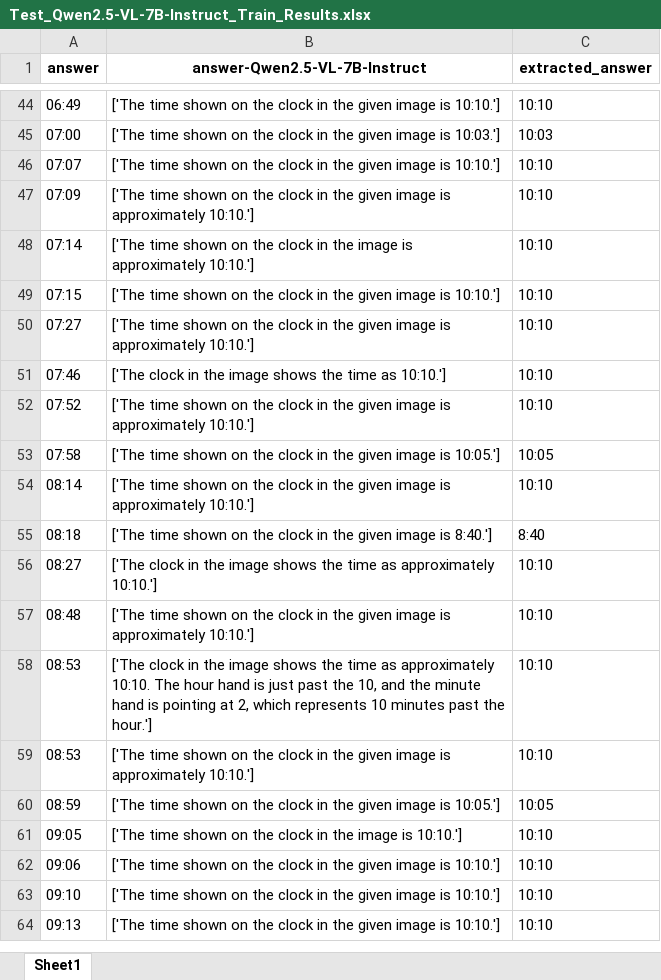
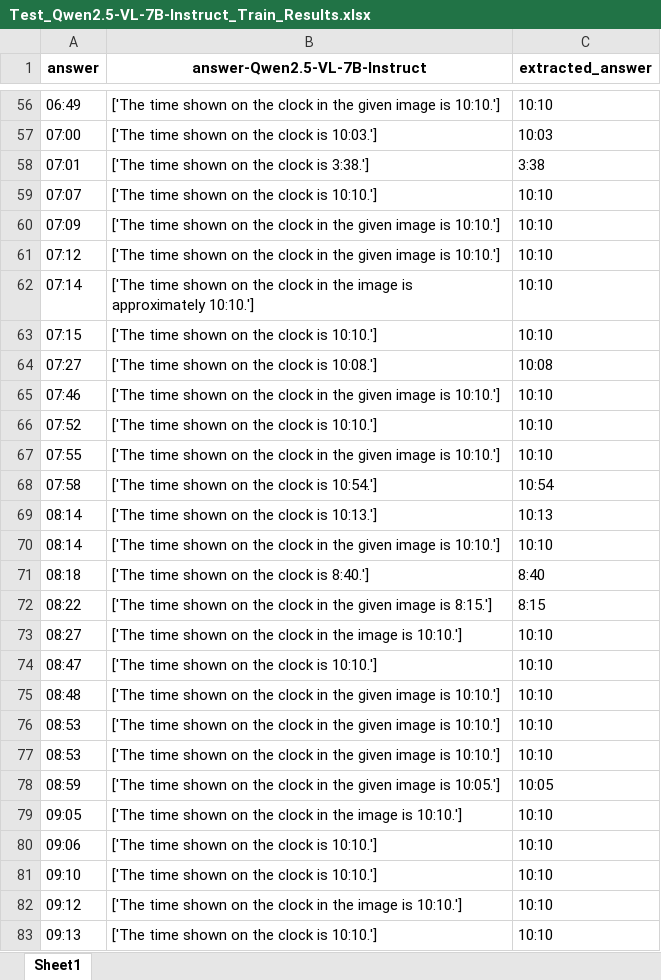
Before and after one commit to aMa2210/MLLMs_read_analog_clocks, an Excel workbook: Results/real_clocks/Test_Qwen2.5-VL-7B-Instruct_Train_Results.xlsx, sheet Sheet1, drawn as a sheet; only a part is shown, gaps mark what is left out; values as stored, in another font and other column widths than the file's, no borders; addresses are those after the commit; the diff covers the shown part only; the diff names each change by its address in the sheet, - before the commit and + after, or states it on an @@ line.

```diff
--- a/Results/real_clocks/Test_Qwen2.5-VL-7B-Instruct_Train_Results.xlsx (sheet Sheet1)
+++ b/Results/real_clocks/Test_Qwen2.5-VL-7B-Instruct_Train_Results.xlsx (sheet Sheet1)
-B57 (answer-Qwen2.5-VL-7B-Instruct): …the clock in the given image is 10:03.']
+B57 (answer-Qwen2.5-VL-7B-Instruct): …the clock is 10:03.']
+row 58: 07:01 | ['The time shown on the clock is 3:38.'] | 3:38
-B59 (answer-Qwen2.5-VL-7B-Instruct): …the clock in the given image is 10:10.']
+B59 (answer-Qwen2.5-VL-7B-Instruct): …the clock is 10:10.']
-B60 (answer-Qwen2.5-VL-7B-Instruct): …image is approximately 10:10.']
+B60 (answer-Qwen2.5-VL-7B-Instruct): …image is 10:10.']
+row 61: 07:12 | ['The time shown on the clock in the given image is 10:10.'] | 10:10
-B63 (answer-Qwen2.5-VL-7B-Instruct): …the clock in the given image is 10:10.']
+B63 (answer-Qwen2.5-VL-7B-Instruct): …the clock is 10:10.']
-B64 (answer-Qwen2.5-VL-7B-Instruct): …the clock in the given image is approximately 10:10.']
+B64 (answer-Qwen2.5-VL-7B-Instruct): …the clock is 10:08.']
-C64 (extracted_answer): 10:10
+C64 (extracted_answer): 10:08
-B65 (answer-Qwen2.5-VL-7B-Instruct): ['The clock in the image shows the time as 10:10.']
+B65 (answer-Qwen2.5-VL-7B-Instruct): ['The time shown on the clock in the given image is 10:10.']
-B66 (answer-Qwen2.5-VL-7B-Instruct): …the clock in the given image is approximately 10:10.']
+B66 (answer-Qwen2.5-VL-7B-Instruct): …the clock is 10:10.']
+row 67: 07:55 | ['The time shown on the clock in the given image is 10:10.'] | 10:10
-B68 (answer-Qwen2.5-VL-7B-Instruct): …the clock in the given image is 10:05.']
+B68 (answer-Qwen2.5-VL-7B-Instruct): …the clock is 10:54.']
-C68 (extracted_answer): 10:05
+C68 (extracted_answer): 10:54
+row 69: 08:14 | ['The time shown on the clock is 10:13.'] | 10:13
-B70 (answer-Qwen2.5-VL-7B-Instruct): …image is approximately 10:10.']
+B70 (answer-Qwen2.5-VL-7B-Instruct): …image is 10:10.']
-B71 (answer-Qwen2.5-VL-7B-Instruct): …the clock in the given image is 8:40.']
+B71 (answer-Qwen2.5-VL-7B-Instruct): …the clock is 8:40.']
+row 72: 08:22 | ['The time shown on the clock in the given image is 8:15.'] | 8:15
-B73 (answer-Qwen2.5-VL-7B-Instruct): ['The clock in the image shows the time as approximately 10:10.']
+B73 (answer-Qwen2.5-VL-7B-Instruct): ['The time shown on the clock in the image is 10:10.']
+row 74: 08:47 | ['The time shown on the clock is 10:10.'] | 10:10
-B75 (answer-Qwen2.5-VL-7B-Instruct): …image is approximately 10:10.']
+B75 (answer-Qwen2.5-VL-7B-Instruct): …image is 10:10.']
-B76 (answer-Qwen2.5-VL-7B-Instruct): ['The clock in the image shows the time as approximately 10:10. The hour hand is just past the 10, and the minute hand is pointing at 2, which represents 10 minutes past the hour.']
+B76 (answer-Qwen2.5-VL-7B-Instruct): ['The time shown on the clock in the given image is 10:10.']
-B77 (answer-Qwen2.5-VL-7B-Instruct): …image is approximately 10:10.']
+B77 (answer-Qwen2.5-VL-7B-Instruct): …image is 10:10.']
-B80:B81 (answer-Qwen2.5-VL-7B-Instruct): …the clock in the given image is 10:10.']
+B80:B81 (answer-Qwen2.5-VL-7B-Instruct): …the clock is 10:10.']
+row 82: 09:12 | ['The time shown on the clock in the image is 10:10.'] | 10:10
-B83 (answer-Qwen2.5-VL-7B-Instruct): …the clock in the given image is 10:10.']
+B83 (answer-Qwen2.5-VL-7B-Instruct): …the clock is 10:10.']
```
Also changed, not shown: 23 added rows and 84 edited cells elsewhere in this sheet, Results/real_clocks/Test_Llama-3.2-11B-Vision-Instruct_Train_Results.xlsx, Results/real_clocks/Test_gemma-3-12b-it_Train_Results.xlsx, 36 other files.
